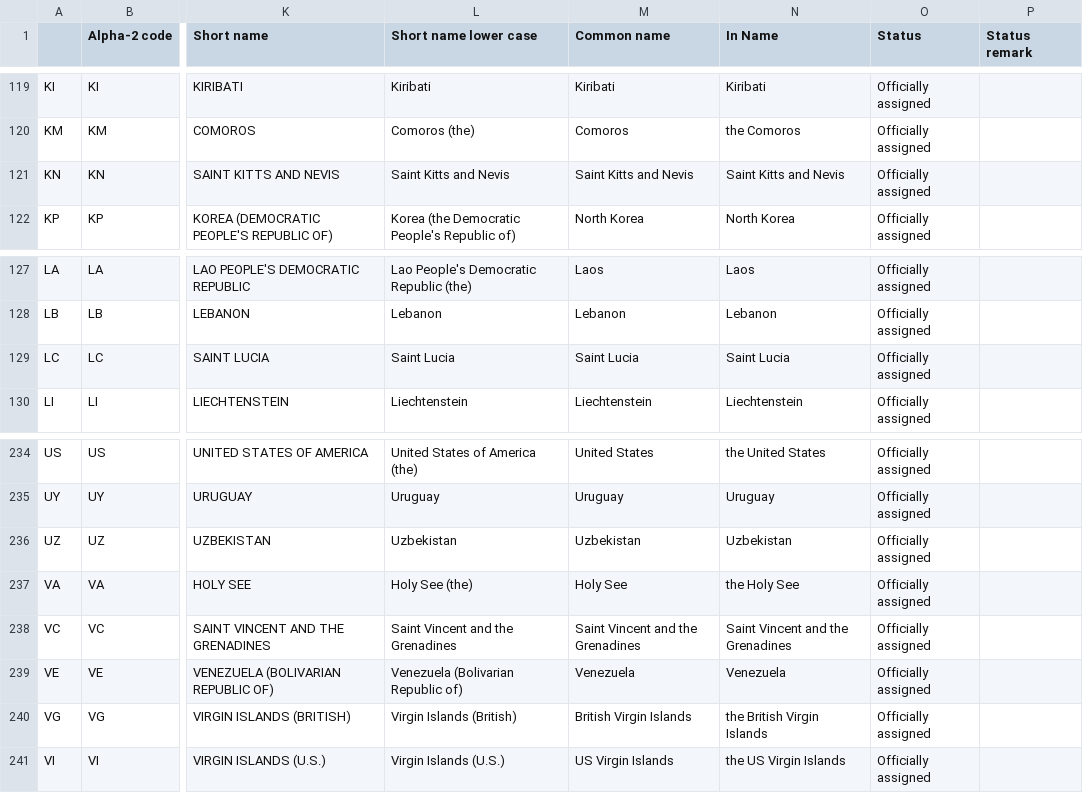
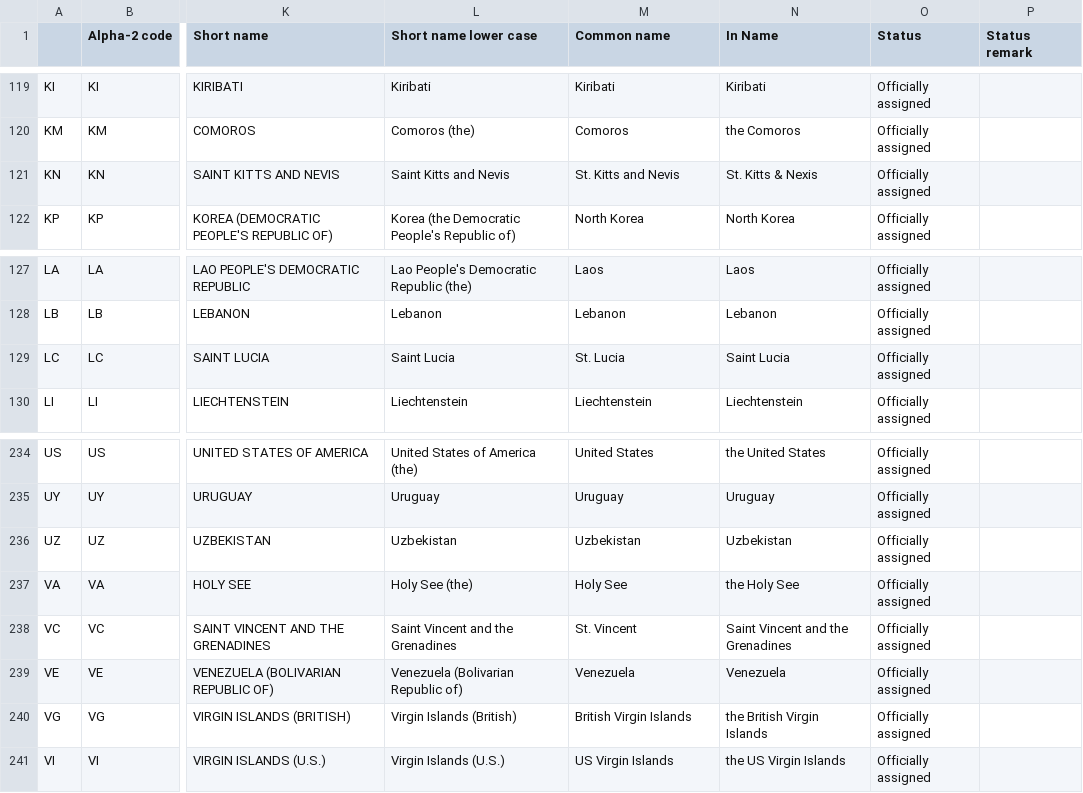
Before and after one commit to Valuehorizon/valuehorizon-countries, a CSV file: data/data-2016-06-01.csv, drawn as a sheet; only a part is shown, gaps mark what is left out; the diff names each change by its address in the sheet, - before the commit and + after, or states it on an @@ line.

Commit message:
Minor data changes

```diff
--- a/data/data-2016-06-01.csv
+++ b/data/data-2016-06-01.csv
-M121 (Common name): Saint Kitts and Nevis
+M121 (Common name): St. Kitts and Nevis
-N121 (In Name): Saint Kitts and Nevis
+N121 (In Name): St. Kitts & Nexis
-M129 (Common name): Saint Lucia
+M129 (Common name): St. Lucia
-M238 (Common name): Saint Vincent and the Grenadines
+M238 (Common name): St. Vincent
```
Also changed, not shown: 1 other file.
